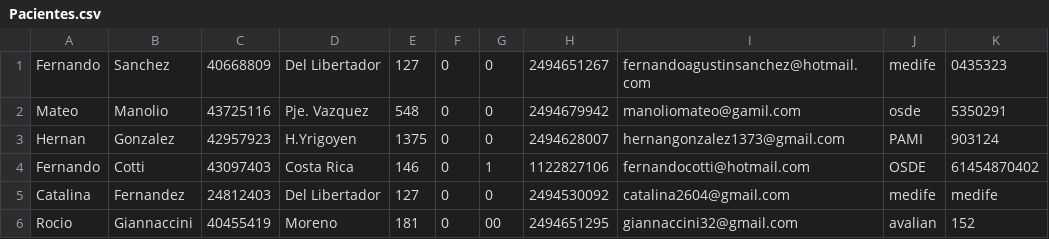
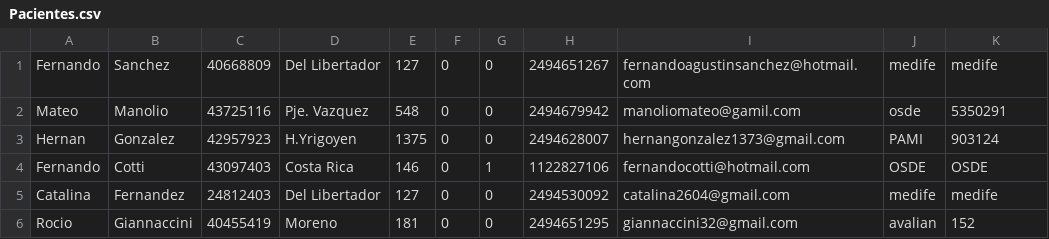
Before and after one commit to FelipePipe2002/TrabajoMetodologia, a CSV file: ProjectJava/Pacientes.csv, drawn as a sheet.

```diff
--- a/ProjectJava/Pacientes.csv
+++ b/ProjectJava/Pacientes.csv
@@ -1,6 +1,6 @@
-Fernando,Sanchez,40668809,Del Libertador,127,0,0,2494651267,fernandoagustinsanchez@hotmail.com,medife,0435323
+Fernando,Sanchez,40668809,Del Libertador,127,0,0,2494651267,fernandoagustinsanchez@hotmail.com,medife,medife
 Mateo,Manolio,43725116,Pje. Vazquez,548,0,0,2494679942,manoliomateo@gamil.com,osde,5350291
 Hernan,Gonzalez,42957923,H.Yrigoyen,1375,0,0,2494628007,hernangonzalez1373@gmail.com,PAMI,903124
-Fernando,Cotti,43097403,Costa Rica,146,0,1,1122827106,fernandocotti@hotmail.com,OSDE,61454870402
+Fernando,Cotti,43097403,Costa Rica,146,0,1,1122827106,fernandocotti@hotmail.com,OSDE,OSDE
 Catalina,Fernandez,24812403,Del Libertador,127,0,0,2494530092,catalina2604@gmail.com,medife,medife
-Rocio,Giannaccini,40455419,Moreno,181,0,00,2494651295,giannaccini32@gmail.com,avalian,152
+Rocio,Giannaccini,40455419,Moreno,181,0,0,2494651295,giannaccini32@gmail.com,avalian,152
```
Also changed, not shown: ProjectJava/Turnos.csv, 5 other files.
